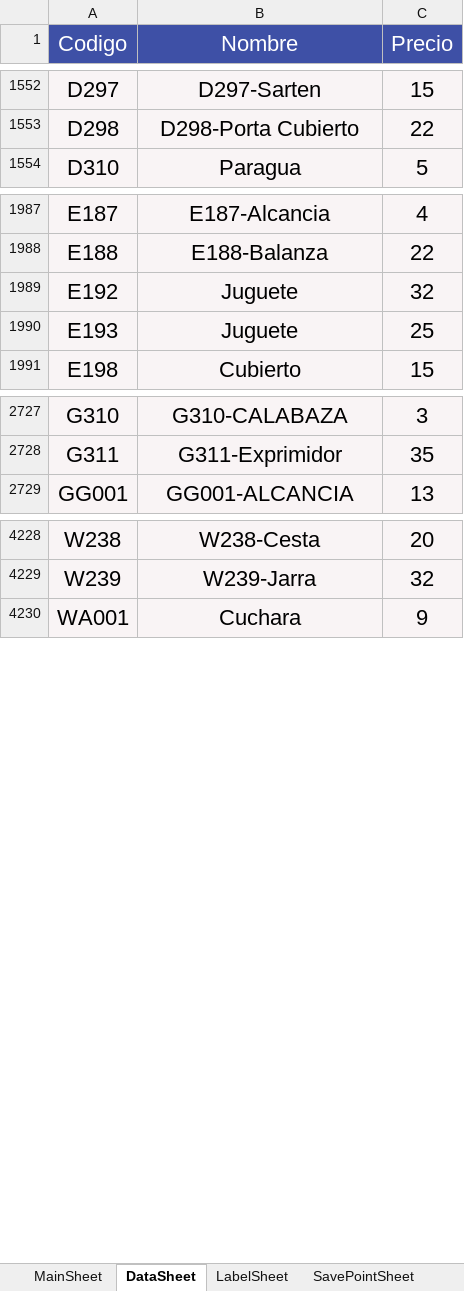
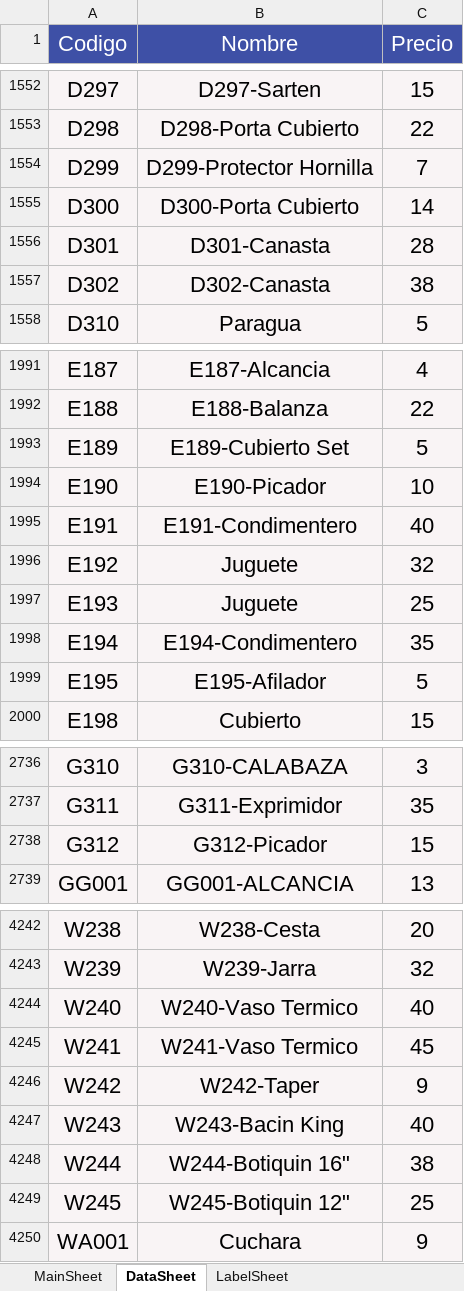
Before and after one commit to ivanquino1000/barcodeUtils, an Excel workbook: Src/Barcodes.xlsm, sheet DataSheet, drawn as a sheet; only a part is shown, gaps mark what is left out; values as stored, in another font and other column widths than the file's, no borders; the diff covers the shown part only; the diff names each change by its address in the sheet, - before the commit and + after, or states it on an @@ line.

```diff
--- a/Src/Barcodes.xlsm (sheet DataSheet)
+++ b/Src/Barcodes.xlsm (sheet DataSheet)
@@ sheet tab hidden: SavePointSheet @@
+row 1554: D299 | D299-Protector Hornilla | 7
+row 1555: D300 | D300-Porta Cubierto | 14
+row 1556: D301 | D301-Canasta | 28
+row 1557: D302 | D302-Canasta | 38
+row 1993: E189 | E189-Cubierto Set | 5
+row 1994: E190 | E190-Picador | 10
+row 1995: E191 | E191-Condimentero | 40
+row 1998: E194 | E194-Condimentero | 35
+row 1999: E195 | E195-Afilador | 5
+row 2738: G312 | G312-Picador | 15
+row 4244: W240 | W240-Vaso Termico | 40
+row 4245: W241 | W241-Vaso Termico | 45
+row 4246: W242 | W242-Taper | 9
+row 4247: W243 | W243-Bacin King | 40
+row 4248: W244 | W244-Botiquin 16" | 38
+row 4249: W245 | W245-Botiquin 12" | 25
```
Also changed, not shown: 4 added rows elsewhere in this sheet, sheet LabelSheet, sheet MainSheet, charts or pictures, SessionBackup/LastSessionItems.xlsx, config/items.xlsx, 3 other files.
